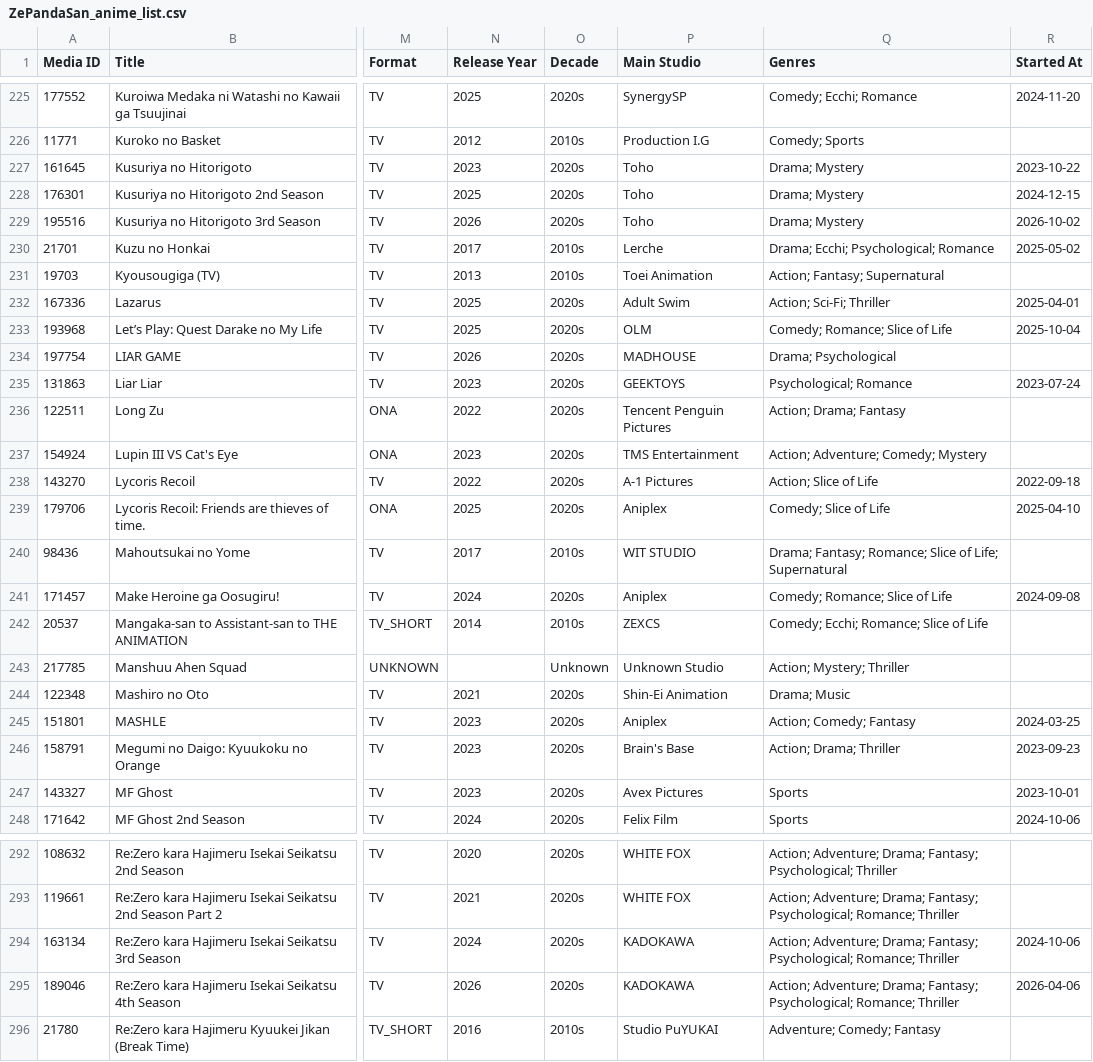
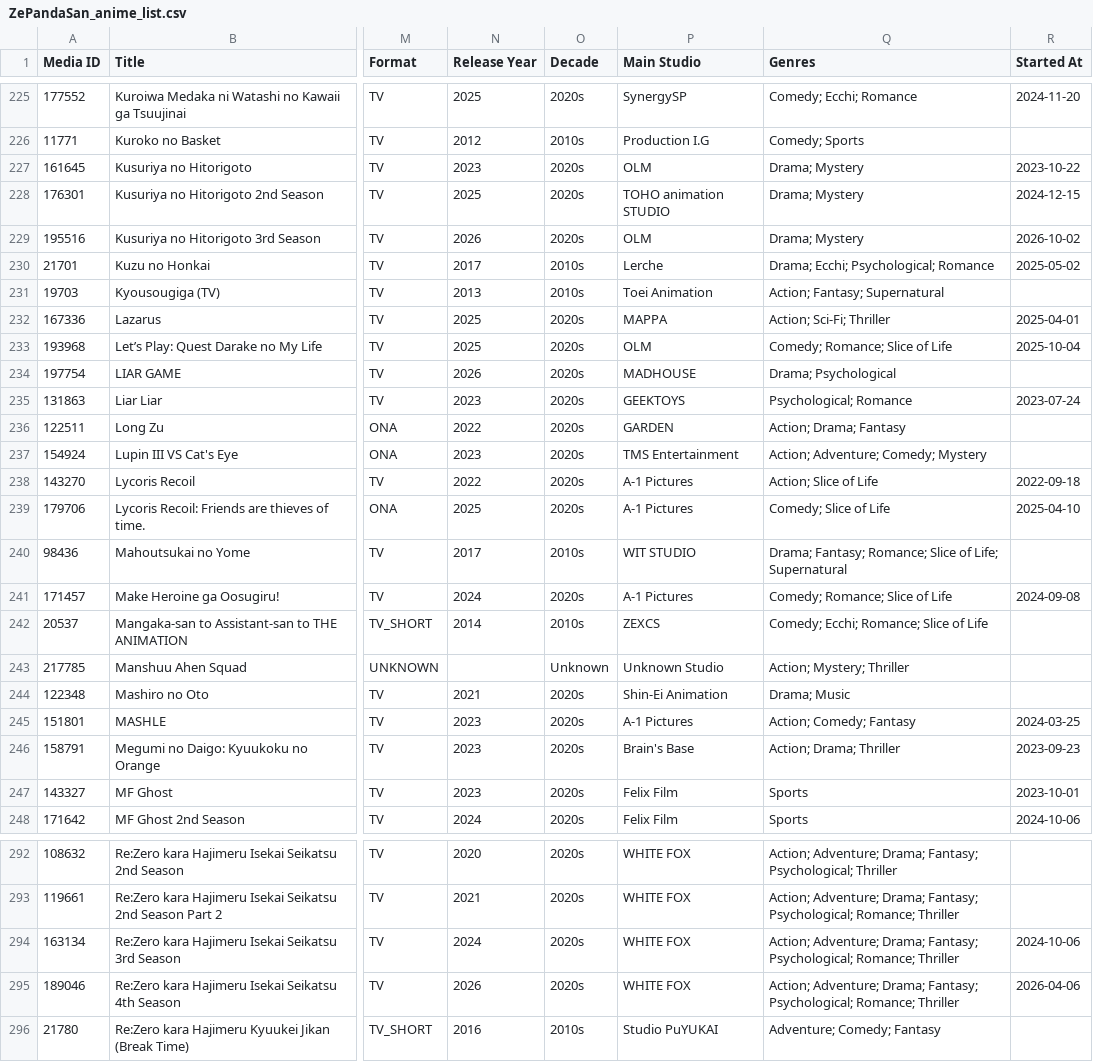
Before and after one commit to zepandasanv2/zepandasan-anilist-export, a CSV file: data/ZePandaSan_anime_list.csv, drawn as a sheet; only a part is shown, gaps mark what is left out; the diff covers the shown part only; the diff names each change by its address in the sheet, - before the commit and + after, or states it on an @@ line.

```diff
--- a/data/ZePandaSan_anime_list.csv
+++ b/data/ZePandaSan_anime_list.csv
-P227 (Main Studio): Toho
+P227 (Main Studio): OLM
-P228 (Main Studio): Toho
+P228 (Main Studio): TOHO animation STUDIO
-P229 (Main Studio): Toho
+P229 (Main Studio): OLM
-P232 (Main Studio): Adult Swim
+P232 (Main Studio): MAPPA
-P236 (Main Studio): Tencent Penguin Pictures
+P236 (Main Studio): GARDEN
-P239 (Main Studio): Aniplex
+P239 (Main Studio): A-1 Pictures
-P241 (Main Studio): Aniplex
+P241 (Main Studio): A-1 Pictures
-P245 (Main Studio): Aniplex
+P245 (Main Studio): A-1 Pictures
-P247 (Main Studio): Avex Pictures
+P247 (Main Studio): Felix Film
-P294:P295 (Main Studio): KADOKAWA
+P294:P295 (Main Studio): WHITE FOX
```
Also changed, not shown: 70 edited cells elsewhere in this file, data/ZePandaSan_studio_breakdown.csv.
